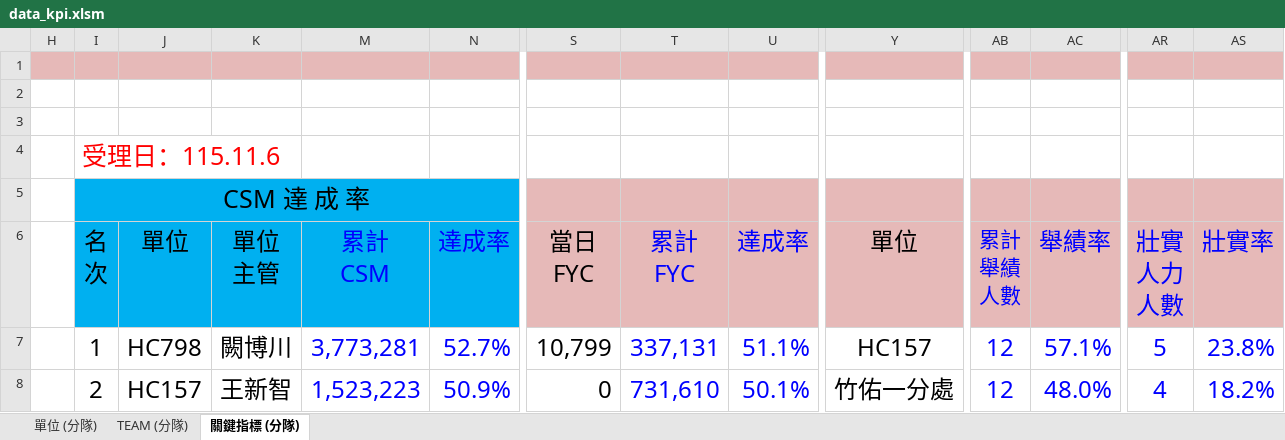
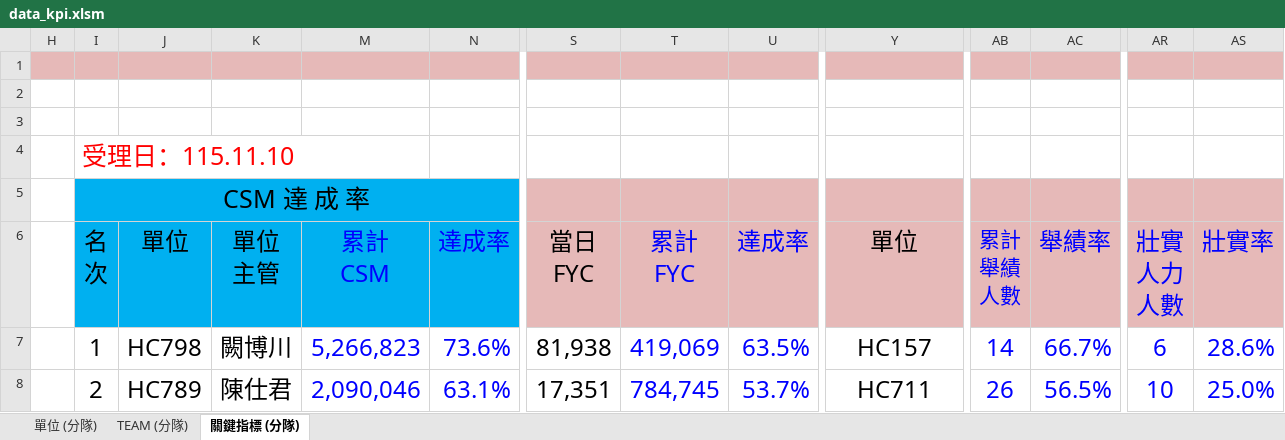
Before and after one commit to nehemiah1205/fubon-dashboard, an Excel workbook: data_kpi.xlsm, sheet 關鍵指標 (分隊), drawn as a sheet; only a part is shown, gaps mark what is left out; values as stored, in another font and other column widths than the file's, no borders; charts and pictures and conditional formats not drawn; the diff covers the shown part only; the diff names each change by its address in the sheet, - before the commit and + after, or states it on an @@ line.

```diff
--- a/data_kpi.xlsm (sheet 關鍵指標 (分隊))
+++ b/data_kpi.xlsm (sheet 關鍵指標 (分隊))
-I4: 受理日：115.11.6
+I4: 受理日：115.11.10
-M7: 3,773,281
+M7: 5,266,823
-N7: 52.7%
+N7: 73.6%
-S7: 10,799
+S7: 81,938
-T7: 337,131
+T7: 419,069
-U7: 51.1%
+U7: 63.5%
-AB7: 12
+AB7: 14
-AC7: 57.1%
+AC7: 66.7%
-AR7: 5
+AR7: 6
-AS7: 23.8%
+AS7: 28.6%
-J8: HC157
+J8: HC789
-K8: 王新智
+K8: 陳仕君
-M8: 1,523,223
+M8: 2,090,046
-N8: 50.9%
+N8: 63.1%
-S8: 0
+S8: 17,351
-T8: 731,610
+T8: 784,745
-U8: 50.1%
+U8: 53.7%
-Y8: 竹佑一分處
+Y8: HC711
-AB8: 12
+AB8: 26
-AC8: 48.0%
+AC8: 56.5%
-AR8: 4
+AR8: 10
-AS8: 18.2%
+AS8: 25.0%
```
Also changed, not shown: 2 added rows, 2 removed rows and 256 edited cells elsewhere in this sheet, sheet TEAM (分隊), sheet 單位 (分隊), hidden cells, charts or pictures, 3 other files.
